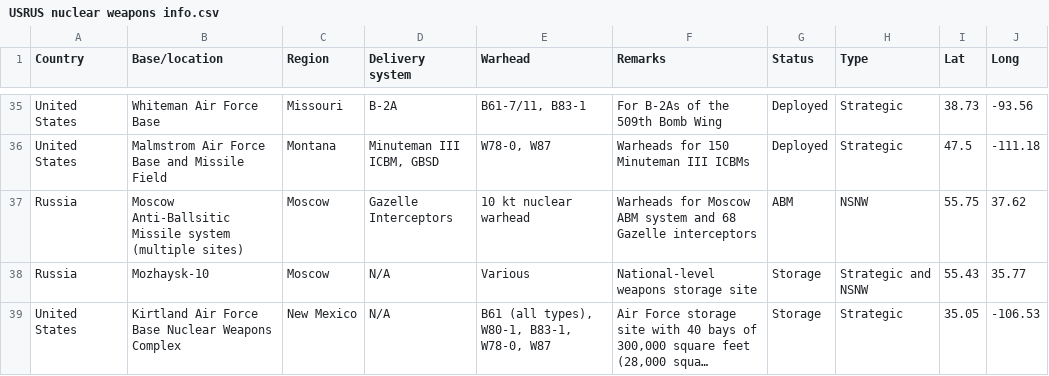
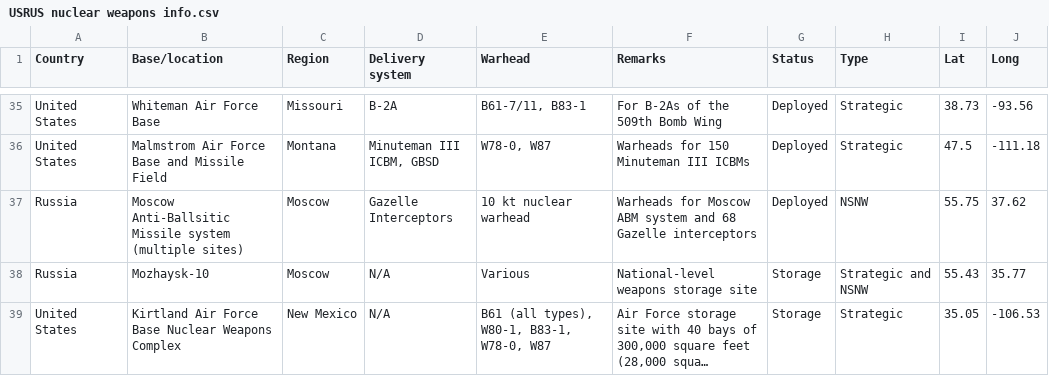
Before and after one commit to bernadette-stadler/deep-start-maps, a CSV file: USRUS nuclear weapons info.csv, drawn as a sheet; only a part is shown, gaps mark what is left out; long unchanged cells end in ….

```diff
--- a/USRUS nuclear weapons info.csv
+++ b/USRUS nuclear weapons info.csv
@@ -36,3 +36,3 @@ United States,Whiteman Air Force Base,Missouri,B-2A,"B61-7/11, B83-1",For B-2As
 United States,Malmstrom Air Force Base and Missile Field,Montana,"Minuteman III ICBM, GBSD","W78-0, W87",Warheads for 150 Minuteman III ICBMs,Deployed,Strategic,47.5,-111.18
-Russia,Moscow Anti-Ballsitic Missile system (multiple sites) ,Moscow,Gazelle Interceptors ,10 kt nuclear warhead ,Warheads for Moscow ABM system and 68 Gazelle interceptors,ABM,NSNW,55.75,37.62
+Russia,Moscow Anti-Ballsitic Missile system (multiple sites) ,Moscow,Gazelle Interceptors ,10 kt nuclear warhead ,Warheads for Moscow ABM system and 68 Gazelle interceptors,Deployed,NSNW,55.75,37.62
 Russia,Mozhaysk-10,Moscow,N/A ,Various,National-level weapons storage site,Storage,Strategic and NSNW,55.43,35.77
```
Also changed, not shown: deep-start-maps/USRUS nuclear weapons info.csv, 5 other files.
